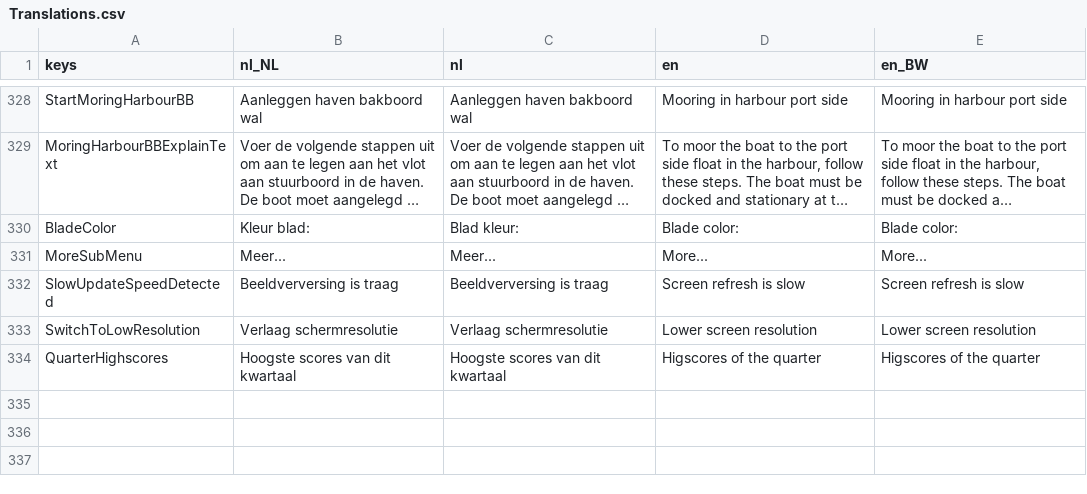
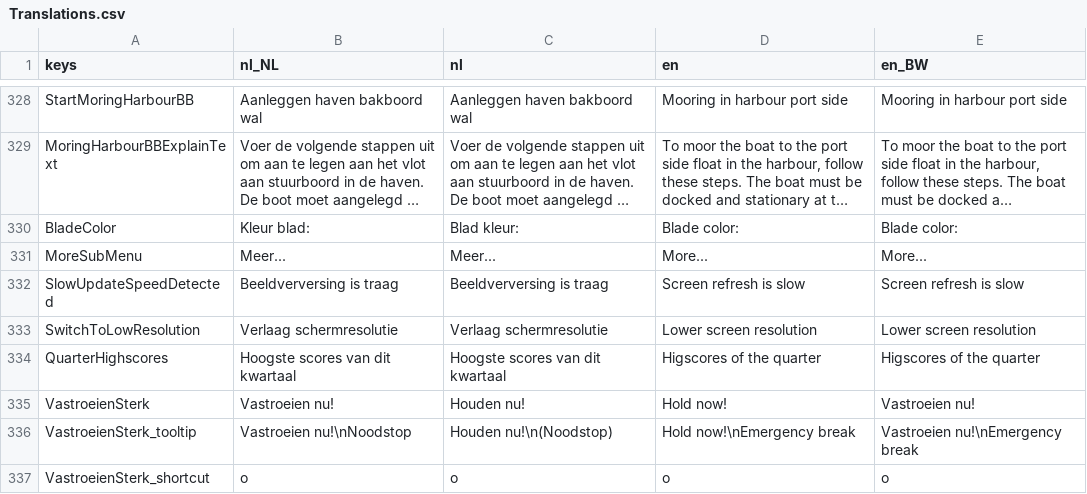
Before and after one commit to tijmenvangulik/PracticeRowingCommands, a CSV file: src/translations/Translations.csv, drawn as a sheet; only a part is shown, gaps mark what is left out; long unchanged cells end in ….

Commit message:
7.6.1 new emergency break command and fix problem that the last translation is not saved

```diff
--- a/src/translations/Translations.csv
+++ b/src/translations/Translations.csv
@@ -338 +338,4 @@ SwitchToLowResolution;Verlaag schermresolutie;Verlaag schermresolutie;Lower scre
 QuarterHighscores;Hoogste scores van dit kwartaal;Hoogste scores van dit kwartaal;Higscores of the quarter;Higscores of the quarter
+VastroeienSterk;Vastroeien nu!;Houden nu!;Hold now!;Vastroeien nu!
+VastroeienSterk_tooltip;Vastroeien nu!\nNoodstop;Houden nu!\n(Noodstop);Hold now!\nEmergency break;Vastroeien nu!\nEmergency break
+VastroeienSterk_shortcut;o;o;o;o
```
Also changed, not shown: 13 other files.
